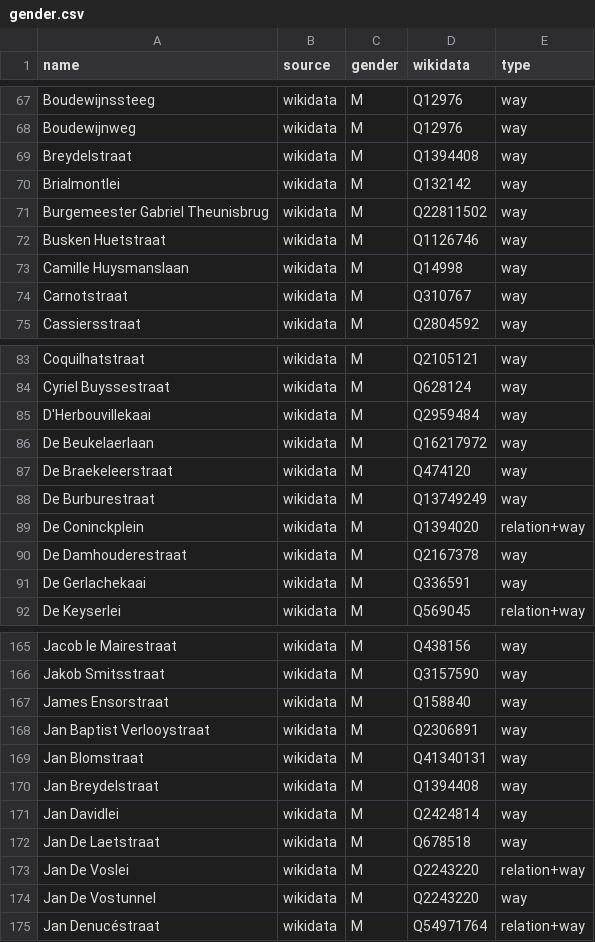
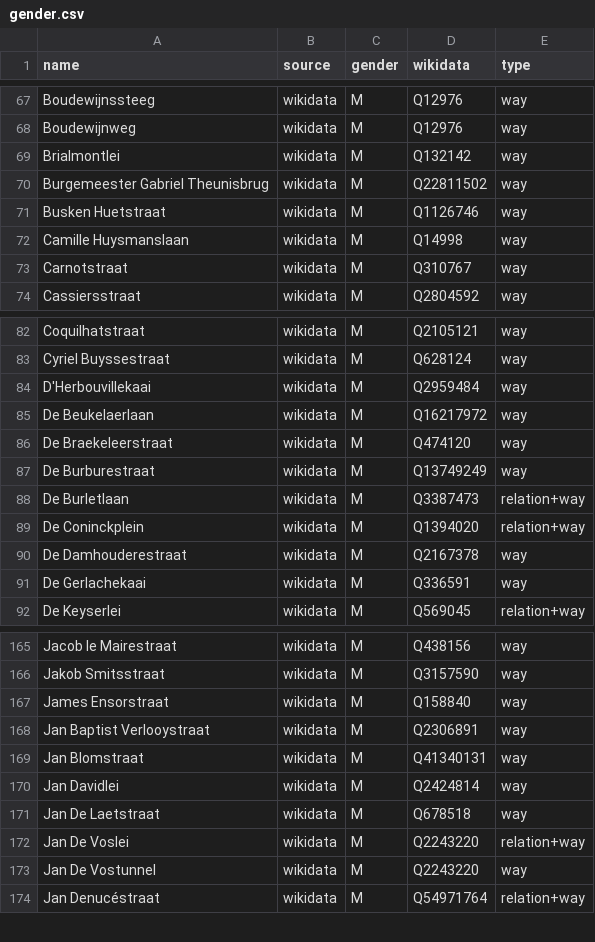
Before and after one commit to EqualStreetNames/equalstreetnames-antwerpen, a CSV file: data/gender.csv, drawn as a sheet; only a part is shown, gaps mark what is left out; removed rows and columns are numbered as before the commit, all else as after; the diff names each change by its address in the sheet, - before the commit and + after, or states it on an @@ line.

```diff
--- a/data/gender.csv
+++ b/data/gender.csv
-row 69: Breydelstraat | wikidata | M | Q1394408 | way
+row 88: De Burletlaan | wikidata | M | Q3387473 | relation+way
-row 170: Jan Breydelstraat | wikidata | M | Q1394408 | way
```
Also changed, not shown: data/other.csv, 3 other files.
